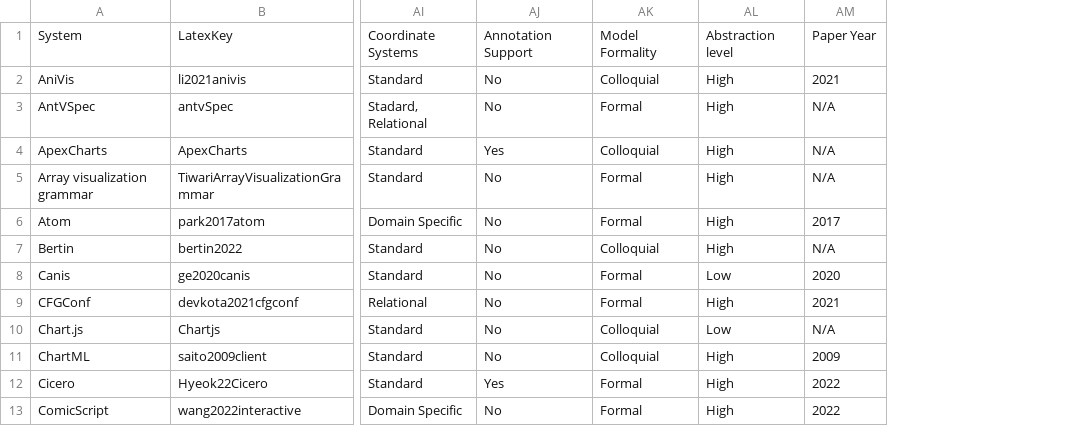
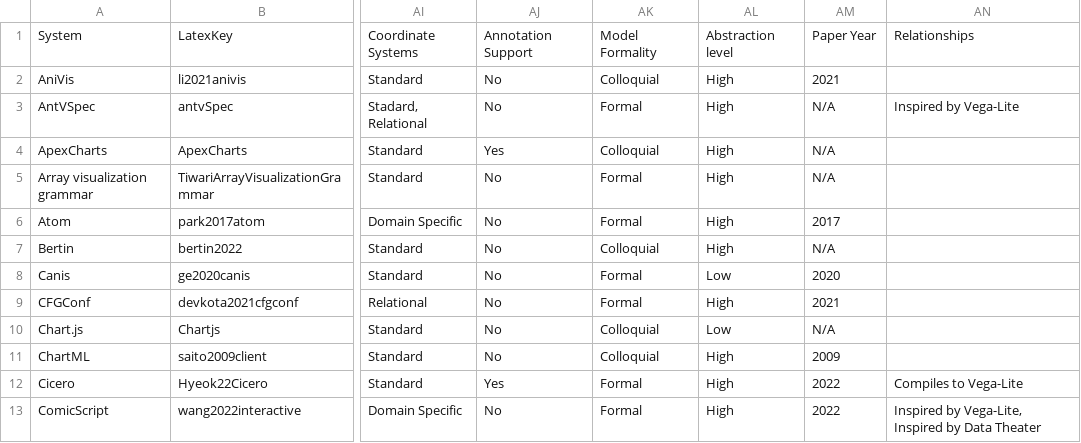
Before and after one commit to mcnuttandrew/no-grammar-supplement, a TSV file: public/lang-meta.tsv, drawn as a sheet; only a part is shown, gaps mark what is left out; the diff names each change by its address in the sheet, - before the commit and + after, or states it on an @@ line.

Commit message:
draft of table

```diff
--- a/public/lang-meta.tsv
+++ b/public/lang-meta.tsv
+column AN, rows 1-13: Relationships |  | Inspired by Vega-Lite |  |  |  |  |  |  |  |  | Compiles to Vega-Lite | Inspired by Vega-Lite, Inspired by Data Theater
```
Also changed, not shown: 4 other files.
